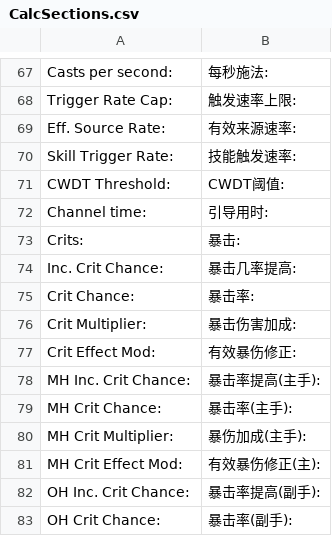
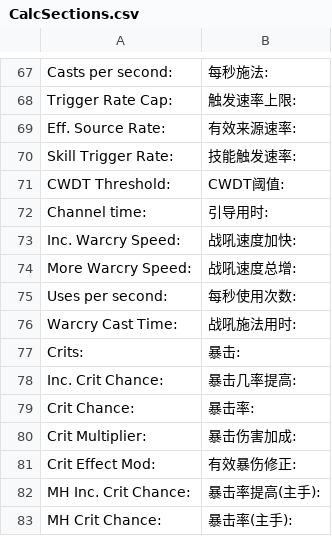
Before and after one commit to fanglaogong/PoeCharm2, a CSV file: Data/Translate/zh-rCN/CalcSections.csv, drawn as a sheet; only a part is shown, gaps mark what is left out; the shorter side is filled out with more unchanged rows; the diff names each change by its address in the sheet, - before the commit and + after, or states it on an @@ line.

```diff
--- a/Data/Translate/zh-rCN/CalcSections.csv
+++ b/Data/Translate/zh-rCN/CalcSections.csv
+row 73: Inc. Warcry Speed: | 战吼速度加快:
+row 74: More Warcry Speed: | 战吼速度总增:
+row 75: Uses per second: | 每秒使用次数:
+row 76: Warcry Cast Time: | 战吼施法用时:
```
Also changed, not shown: Data/Translate/zh-rCN/ConfigOptions.csv, Data/Translate/zh-rCN/unused.csv.
